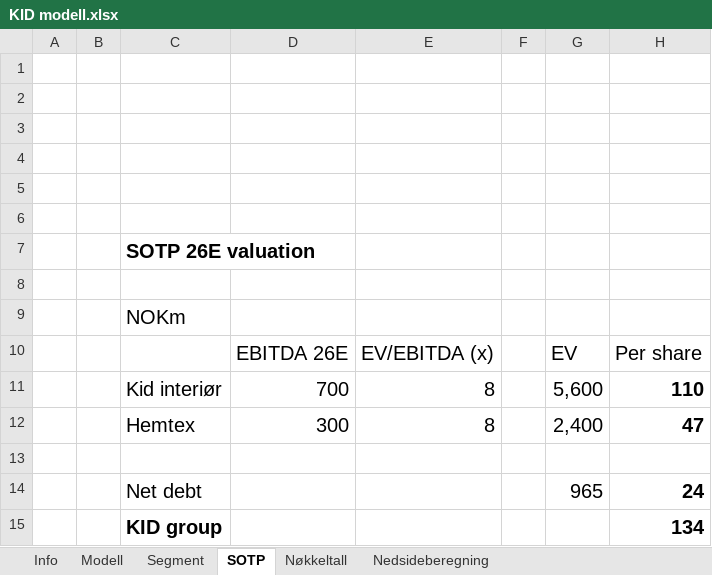
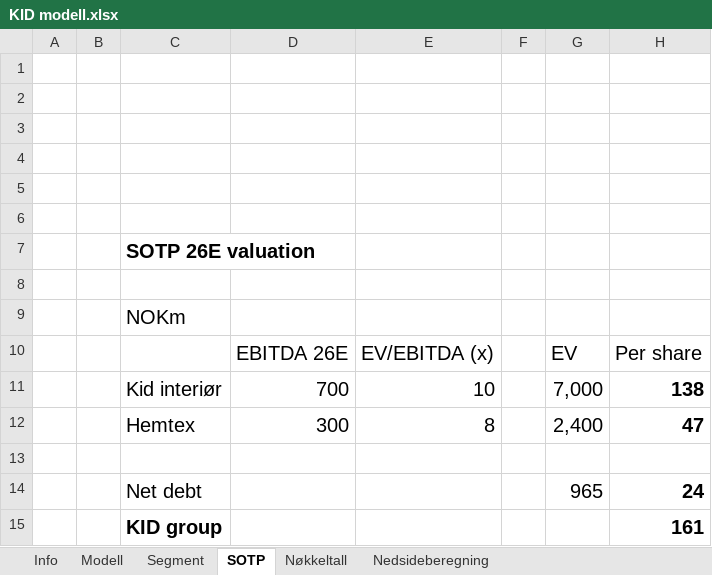
Before and after one commit to AugustHodt/Excel-modeller, an Excel workbook: KID modell.xlsx, sheet SOTP, drawn as a sheet; values as stored, in another font and other column widths than the file's, no borders; removed rows and columns are numbered as before the commit, all else as after; the diff names each change by its address in the sheet, - before the commit and + after, or states it on an @@ line.

Commit message:
Add files via upload

```diff
--- a/KID modell.xlsx (sheet SOTP)
+++ b/KID modell.xlsx (sheet SOTP)
-row 11:  |  | Kid interiør | 700 | 8 |  | 5,600 | 110
+row 11:  |  | Kid interiør | 700 | 10 |  | 7,000 | 138
-H15: 134
+H15: 161
```
Also changed, not shown: sheet Nøkkeltall, sheet Info, charts or pictures.
